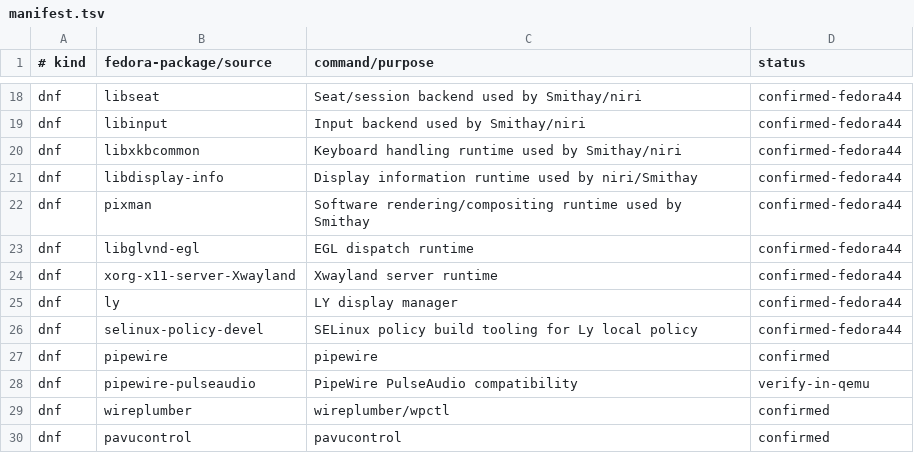
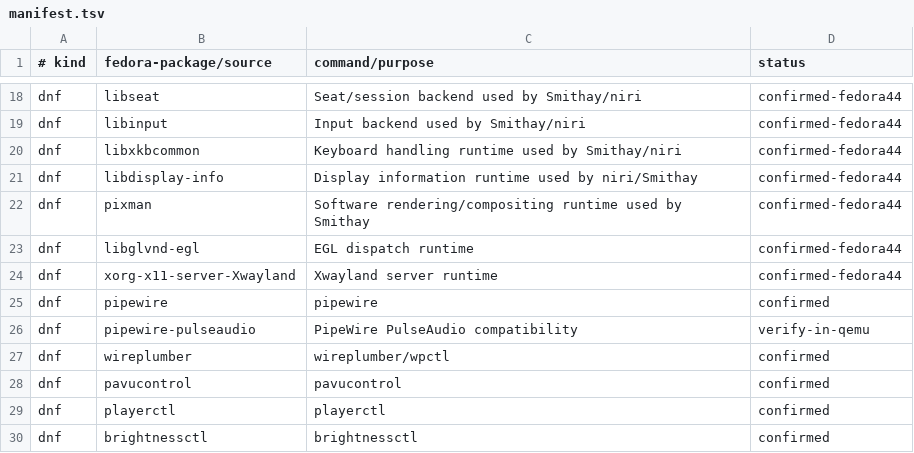
Before and after one commit to orioninsist/dotfiles, a TSV file: install/manifest.tsv, drawn as a sheet; only a part is shown, gaps mark what is left out; the shorter side is filled out with more unchanged rows; the diff names each change by its address in the sheet, - before the commit and + after, or states it on an @@ line.

Commit message:
Remove ly display manager and use tty niri session

```diff
--- a/install/manifest.tsv
+++ b/install/manifest.tsv
-row 25: dnf | ly | LY display manager | confirmed-fedora44
-row 26: dnf | selinux-policy-devel | SELinux policy build tooling for Ly local policy | confirmed-fedora44
```
Also changed, not shown: 9 other files.
